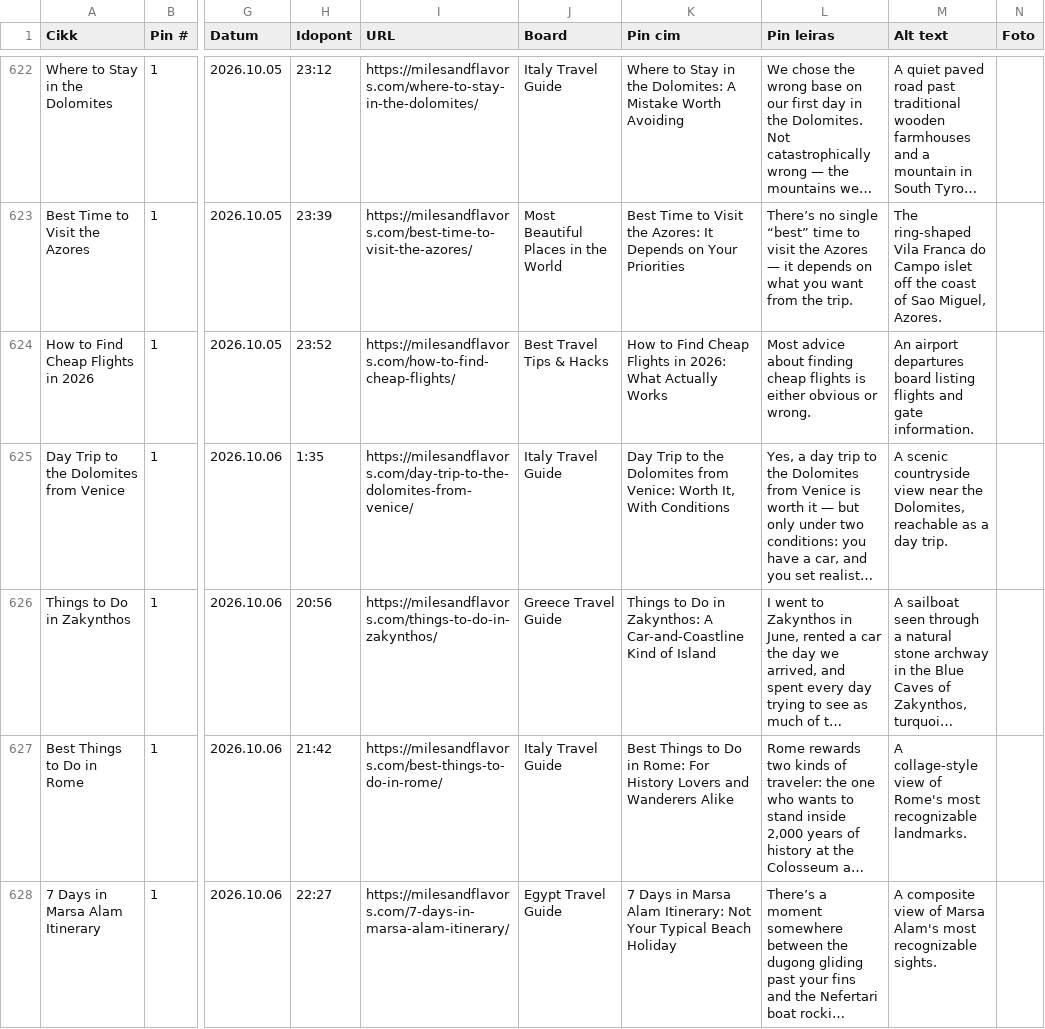
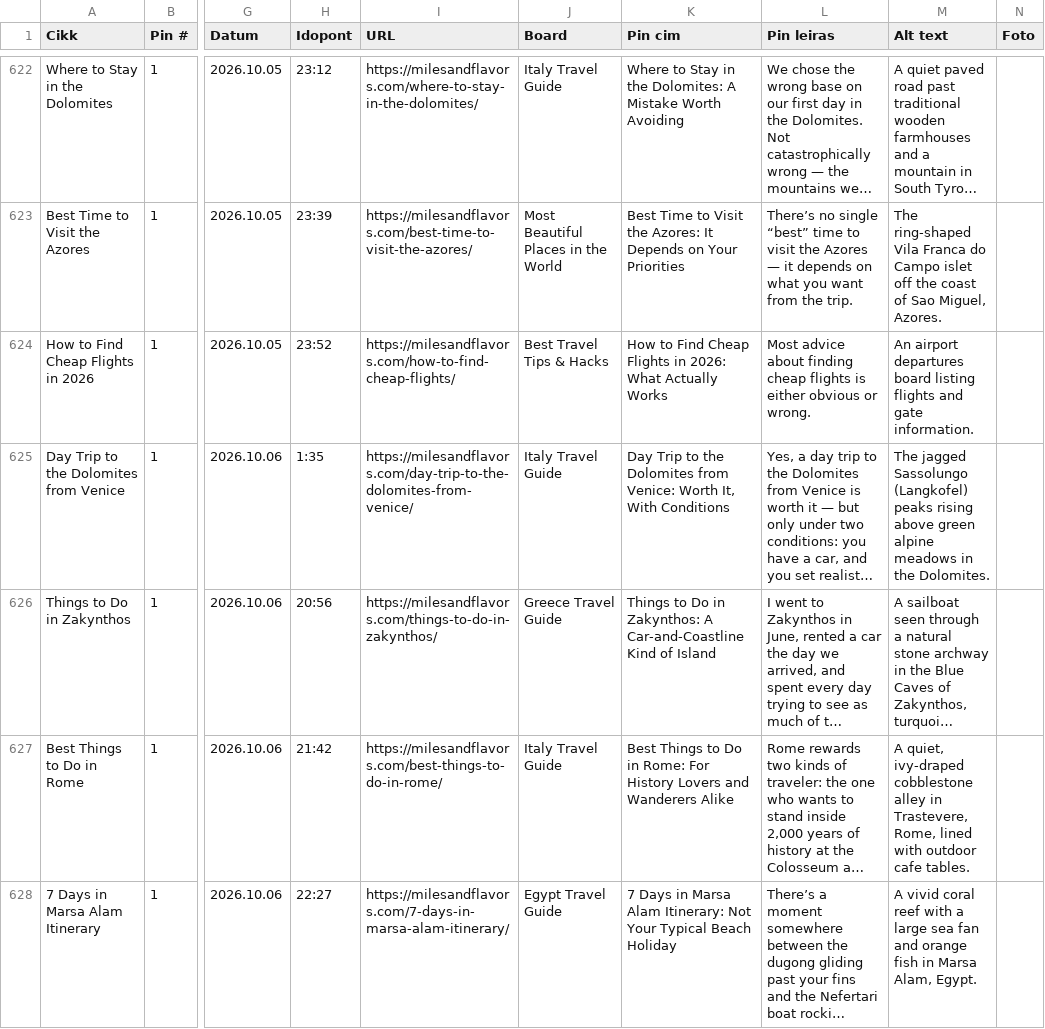
Before and after one commit to milesandflavors/pinfactory, a CSV file: pins.csv, drawn as a sheet; only a part is shown, gaps mark what is left out; long unchanged cells end in …; the diff covers the shown part only; the diff names each change by its address in the sheet, - before the commit and + after, or states it on an @@ line.

```diff
--- a/pins.csv
+++ b/pins.csv
-M625 (Alt text): A scenic countryside view near the Dolomites, reachable as a day trip.
+M625 (Alt text): The jagged Sassolungo (Langkofel) peaks rising above green alpine meadows in the Dolomites.
-M627 (Alt text): A collage-style view of Rome's most recognizable landmarks.
+M627 (Alt text): A quiet, ivy-draped cobblestone alley in Trastevere, Rome, lined with outdoor cafe tables.
-M628 (Alt text): A composite view of Marsa Alam's most recognizable sights.
+M628 (Alt text): A vivid coral reef with a large sea fan and orange fish in Marsa Alam, Egypt.
```
Also changed, not shown: 3 edited cells elsewhere in this file, 10 other files.
